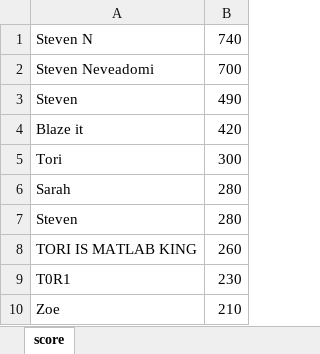
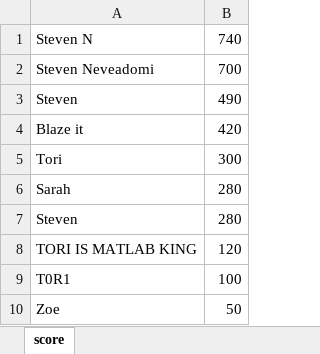
Before and after one commit to stneveadomi/Software_Development_Project_FE, an Excel workbook: highscores.xlsx, sheet score, drawn as a sheet; values as stored, in another font and other column widths than the file's, no borders; the diff names each change by its address in the sheet, - before the commit and + after, or states it on an @@ line.

Commit message:
Fixed Highscores

```diff
--- a/highscores.xlsx (sheet score)
+++ b/highscores.xlsx (sheet score)
-B8: 260
+B8: 120
-B9: 230
+B9: 100
-B10: 210
+B10: 50
```
